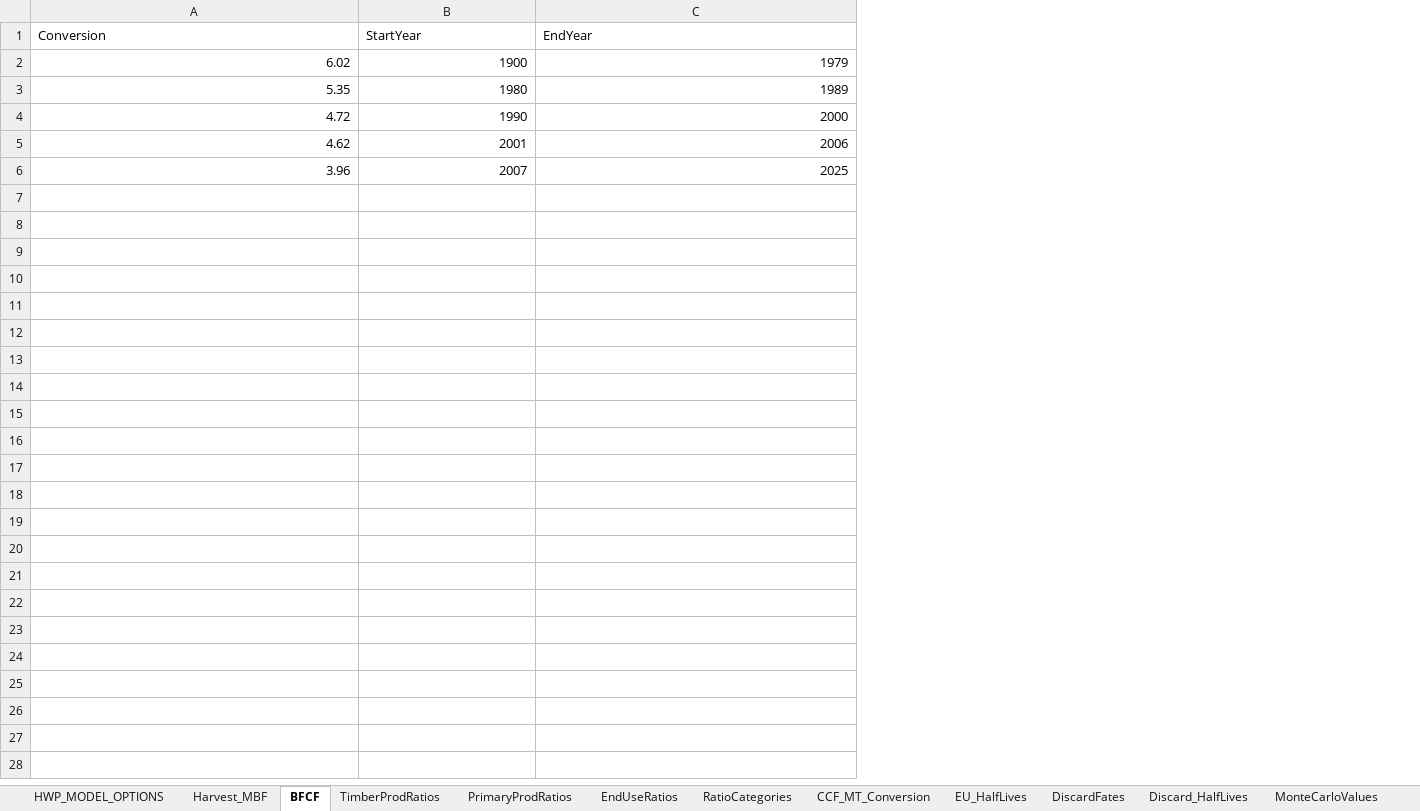
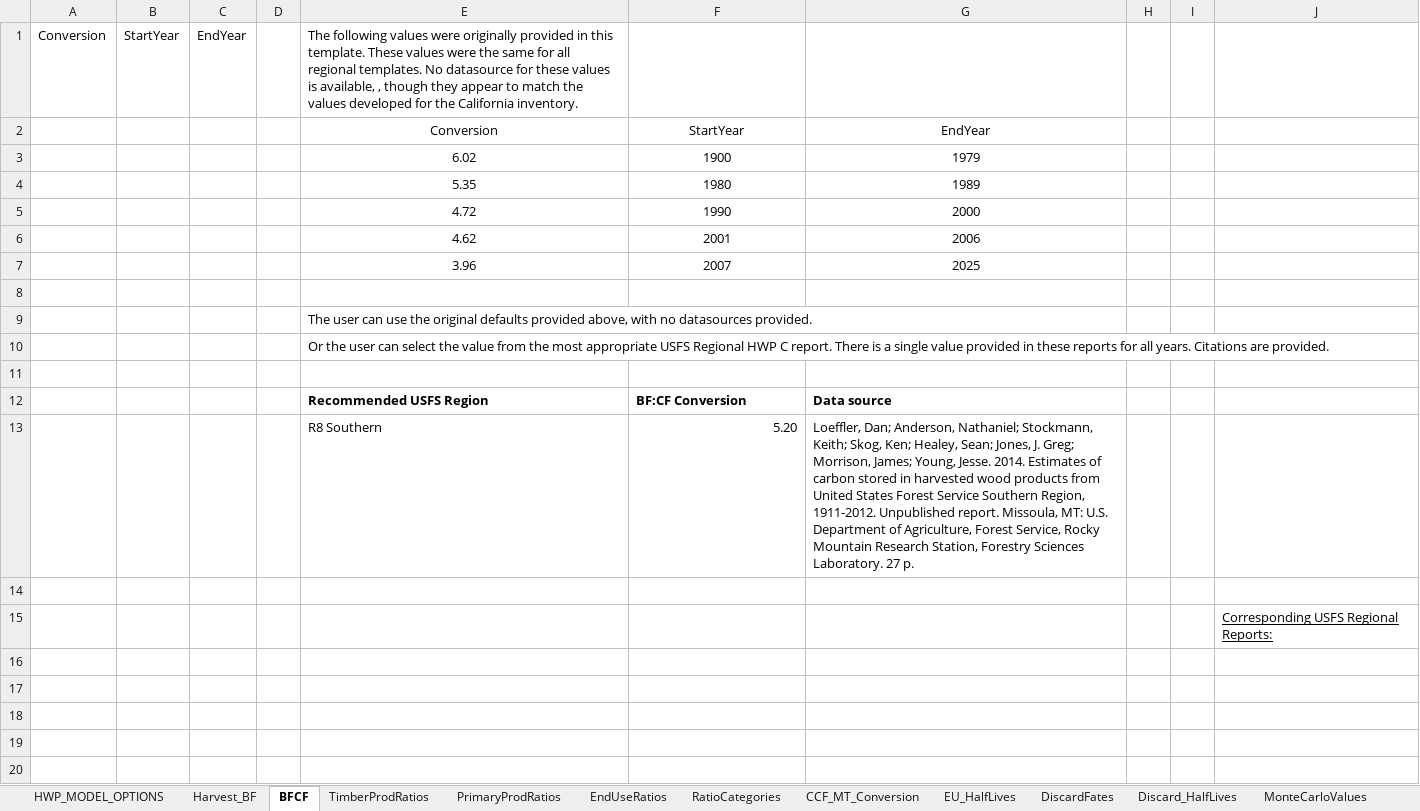
Before and after one commit to jeremygroom/HWP-C-vR, an Excel workbook: HWP Data/Templates/South_Central/South_Central_Template.xlsx, sheet BFCF, drawn as a sheet; only a part is shown; values as stored, in another font and other column widths than the file's, no borders; charts and pictures not drawn; addresses are those after the commit; the diff covers the shown part only; the diff names each change by its address in the sheet, - before the commit and + after, or states it on an @@ line.

```diff
--- a/HWP Data/Templates/South_Central/South_Central_Template.xlsx (sheet BFCF)
+++ b/HWP Data/Templates/South_Central/South_Central_Template.xlsx (sheet BFCF)
-sheet tab: Harvest_MBF
+sheet tab: Harvest_BF
+column A, empty
+column B, empty
+column C, empty
+column D, empty
+column H, empty
+column I, empty
+column J, empty
+row 1: Conversion | StartYear | EndYear |  | The following values were originally provided in this template. These values were the same for all regional templates. No datasource for these values is available, , though they appear to match the values developed for the California inventory.
-E2:G2 alignment: left
+E2:G2 alignment: center
-E3:G7 alignment: right
+E3:G7 alignment: center
+row 8: (empty)
+row 9:  |  |  |  | The user can use the original defaults provided above, with no datasources provided.
+row 10:  |  |  |  | Or the user can select the value from the most appropriate USFS Regional HWP C report. There is a single value provided in these reports for all years. Citations are provided.
+row 11: (empty)
+row 12:  |  |  |  | Recommended USFS Region | BF:CF Conversion | Data source
+row 13:  |  |  |  | R8 Southern | 5.20 | Loeffler, Dan; Anderson, Nathaniel; Stockmann, Keith; Skog, Ken; Healey, Sean; Jones, J. Greg; Morrison, James; Young, Jesse. 2014. Estimates of carbon stored in harvested wood products from United States Forest Service Southern Region, 1911-2012. Unpublished report. Missoula, MT: U.S. Department of Agriculture, Forest Service, Rocky Mountain Research Station, Forestry Sciences Laboratory. 27 p.
+row 14: (empty)
+row 15:  |  |  |  |  |  |  |  |  | Corresponding USFS Regional Reports:
+row 16: (empty)
+row 17: (empty)
+row 18: (empty)
+row 19: (empty)
+row 20: (empty)
```
Also changed, not shown: 9 added rows elsewhere in this sheet, formulas that keep their value, charts or pictures, HWP Data/Templates/North_Central/North_Central_Template.xlsx, HWP Data/Templates/Northeast/Northeast Template.xlsx, 22 other files.
